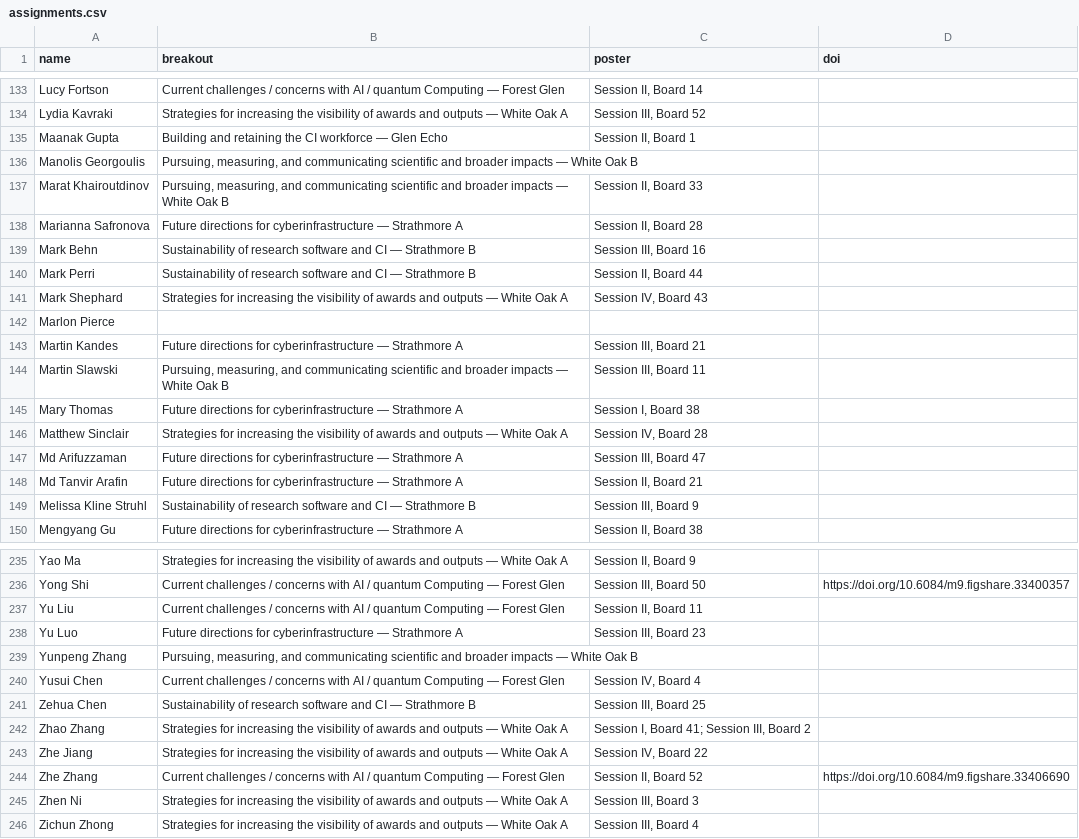
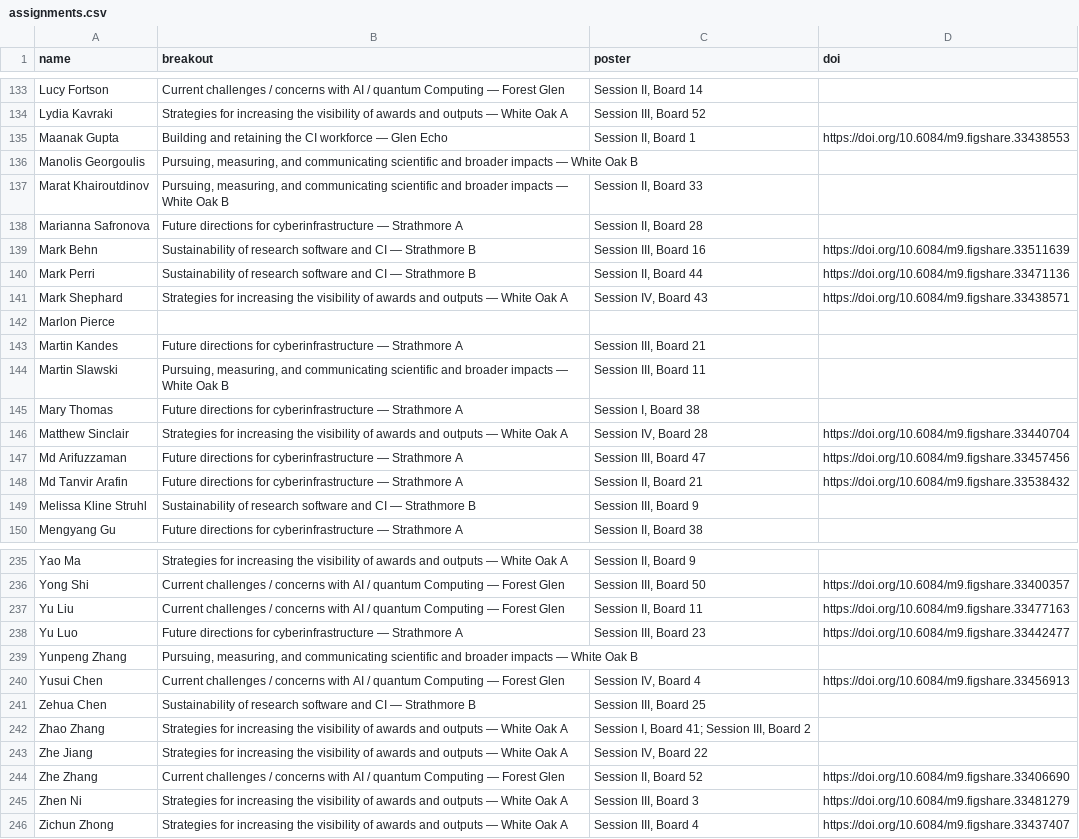
Before and after one commit to confmeet/ccs2026, a CSV file: assets/data/assignments.csv, drawn as a sheet; only a part is shown, gaps mark what is left out; the diff covers the shown part only.

```diff
--- a/assets/data/assignments.csv
+++ b/assets/data/assignments.csv
@@ -134,3 +134,3 @@ Lucy Fortson,Current challenges / concerns with AI / quantum Computing — Fores
 Lydia Kavraki,Strategies for increasing the visibility of awards and outputs — White Oak A,"Session III, Board 52",
-Maanak Gupta,Building and retaining the CI workforce — Glen Echo,"Session II, Board 1",
+Maanak Gupta,Building and retaining the CI workforce — Glen Echo,"Session II, Board 1",https://doi.org/10.6084/m9.figshare.33438553
 Manolis Georgoulis,"Pursuing, measuring, and communicating scientific and broader impacts — White Oak B",,
@@ -138,5 +138,5 @@ Marat Khairoutdinov,"Pursuing, measuring, and communicating scientific and broad
 Marianna Safronova,Future directions for cyberinfrastructure — Strathmore A,"Session II, Board 28",
-Mark Behn,Sustainability of research software and CI — Strathmore B,"Session III, Board 16",
-Mark Perri,Sustainability of research software and CI — Strathmore B,"Session II, Board 44",
-Mark Shephard,Strategies for increasing the visibility of awards and outputs — White Oak A,"Session IV, Board 43",
+Mark Behn,Sustainability of research software and CI — Strathmore B,"Session III, Board 16",https://doi.org/10.6084/m9.figshare.33511639
+Mark Perri,Sustainability of research software and CI — Strathmore B,"Session II, Board 44",https://doi.org/10.6084/m9.figshare.33471136
+Mark Shephard,Strategies for increasing the visibility of awards and outputs — White Oak A,"Session IV, Board 43",https://doi.org/10.6084/m9.figshare.33438571
 Marlon Pierce,,,
@@ -145,5 +145,5 @@ Martin Slawski,"Pursuing, measuring, and communicating scientific and broader im
 Mary Thomas,Future directions for cyberinfrastructure — Strathmore A,"Session I, Board 38",
-Matthew Sinclair,Strategies for increasing the visibility of awards and outputs — White Oak A,"Session IV, Board 28",
-Md Arifuzzaman,Future directions for cyberinfrastructure — Strathmore A,"Session III, Board 47",
-Md Tanvir Arafin,Future directions for cyberinfrastructure — Strathmore A,"Session II, Board 21",
+Matthew Sinclair,Strategies for increasing the visibility of awards and outputs — White Oak A,"Session IV, Board 28",https://doi.org/10.6084/m9.figshare.33440704
+Md Arifuzzaman,Future directions for cyberinfrastructure — Strathmore A,"Session III, Board 47",https://doi.org/10.6084/m9.figshare.33457456
+Md Tanvir Arafin,Future directions for cyberinfrastructure — Strathmore A,"Session II, Board 21",https://doi.org/10.6084/m9.figshare.33538432
 Melissa Kline Struhl,Sustainability of research software and CI — Strathmore B,"Session III, Board 9",
@@ -236,6 +236,6 @@ Yao Ma,Strategies for increasing the visibility of awards and outputs — White
 Yong Shi,Current challenges / concerns with AI / quantum Computing — Forest Glen,"Session III, Board 50",https://doi.org/10.6084/m9.figshare.33400357
-Yu Liu,Current challenges / concerns with AI / quantum Computing — Forest Glen,"Session II, Board 11",
-Yu Luo,Future directions for cyberinfrastructure — Strathmore A,"Session III, Board 23",
+Yu Liu,Current challenges / concerns with AI / quantum Computing — Forest Glen,"Session II, Board 11",https://doi.org/10.6084/m9.figshare.33477163
+Yu Luo,Future directions for cyberinfrastructure — Strathmore A,"Session III, Board 23",https://doi.org/10.6084/m9.figshare.33442477
 Yunpeng Zhang,"Pursuing, measuring, and communicating scientific and broader impacts — White Oak B",,
-Yusui Chen,Current challenges / concerns with AI / quantum Computing — Forest Glen,"Session IV, Board 4",
+Yusui Chen,Current challenges / concerns with AI / quantum Computing — Forest Glen,"Session IV, Board 4",https://doi.org/10.6084/m9.figshare.33456913
 Zehua Chen,Sustainability of research software and CI — Strathmore B,"Session III, Board 25",
@@ -244,3 +244,3 @@ Zhe Jiang,Strategies for increasing the visibility of awards and outputs — Whi
 Zhe Zhang,Current challenges / concerns with AI / quantum Computing — Forest Glen,"Session II, Board 52",https://doi.org/10.6084/m9.figshare.33406690
-Zhen Ni,Strategies for increasing the visibility of awards and outputs — White Oak A,"Session III, Board 3",
-Zichun Zhong,Strategies for increasing the visibility of awards and outputs — White Oak A,"Session III, Board 4",
+Zhen Ni,Strategies for increasing the visibility of awards and outputs — White Oak A,"Session III, Board 3",https://doi.org/10.6084/m9.figshare.33481279
+Zichun Zhong,Strategies for increasing the visibility of awards and outputs — White Oak A,"Session III, Board 4",https://doi.org/10.6084/m9.figshare.33437407
```
Also changed, not shown: 49 edited cells elsewhere in this file, 1 other file.
